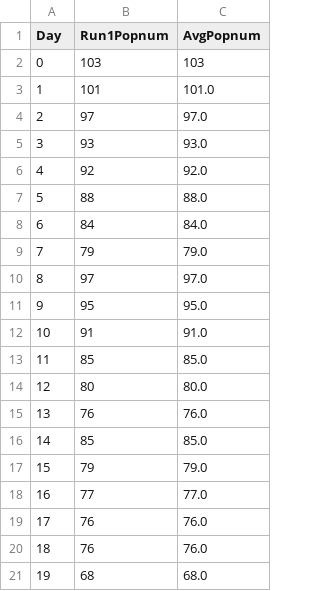
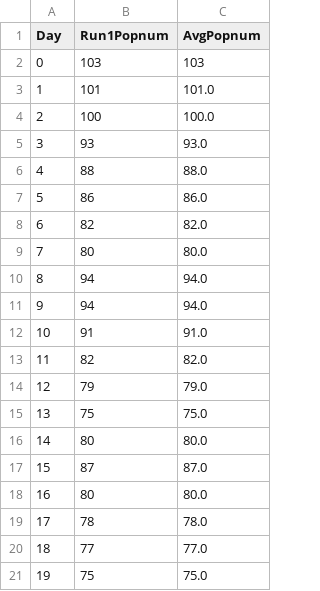
Before and after one commit to nhwivo/Altruism_Evo_Sim, a CSV file: EvoSim/sim_output/fsource_population_data.csv, drawn as a sheet; only a part is shown; the diff covers the shown part only.

Commit message:
edited fsource, reduced gene number

```diff
--- a/EvoSim/sim_output/fsource_population_data.csv
+++ b/EvoSim/sim_output/fsource_population_data.csv
@@ -3,19 +3,19 @@ Day, Run1Popnum, AvgPopnum
 1, 101, 101.0
-2, 97, 97.0
+2, 100, 100.0
 3, 93, 93.0
-4, 92, 92.0
-5, 88, 88.0
-6, 84, 84.0
-7, 79, 79.0
-8, 97, 97.0
-9, 95, 95.0
+4, 88, 88.0
+5, 86, 86.0
+6, 82, 82.0
+7, 80, 80.0
+8, 94, 94.0
+9, 94, 94.0
 10, 91, 91.0
-11, 85, 85.0
-12, 80, 80.0
-13, 76, 76.0
-14, 85, 85.0
-15, 79, 79.0
-16, 77, 77.0
-17, 76, 76.0
-18, 76, 76.0
-19, 68, 68.0
+11, 82, 82.0
+12, 79, 79.0
+13, 75, 75.0
+14, 80, 80.0
+15, 87, 87.0
+16, 80, 80.0
+17, 78, 78.0
+18, 77, 77.0
+19, 75, 75.0
```
Also changed, not shown: 162 edited cells elsewhere in this file, EvoSim/sim_output/ind_population_data.csv, 2 other files.
